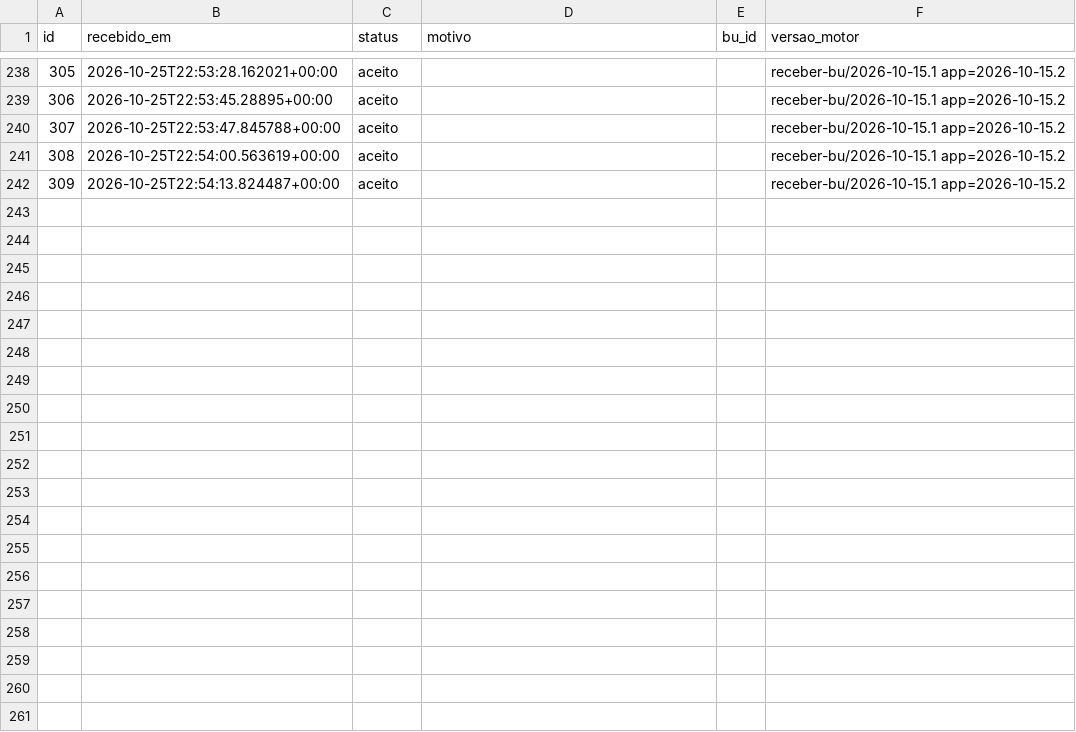
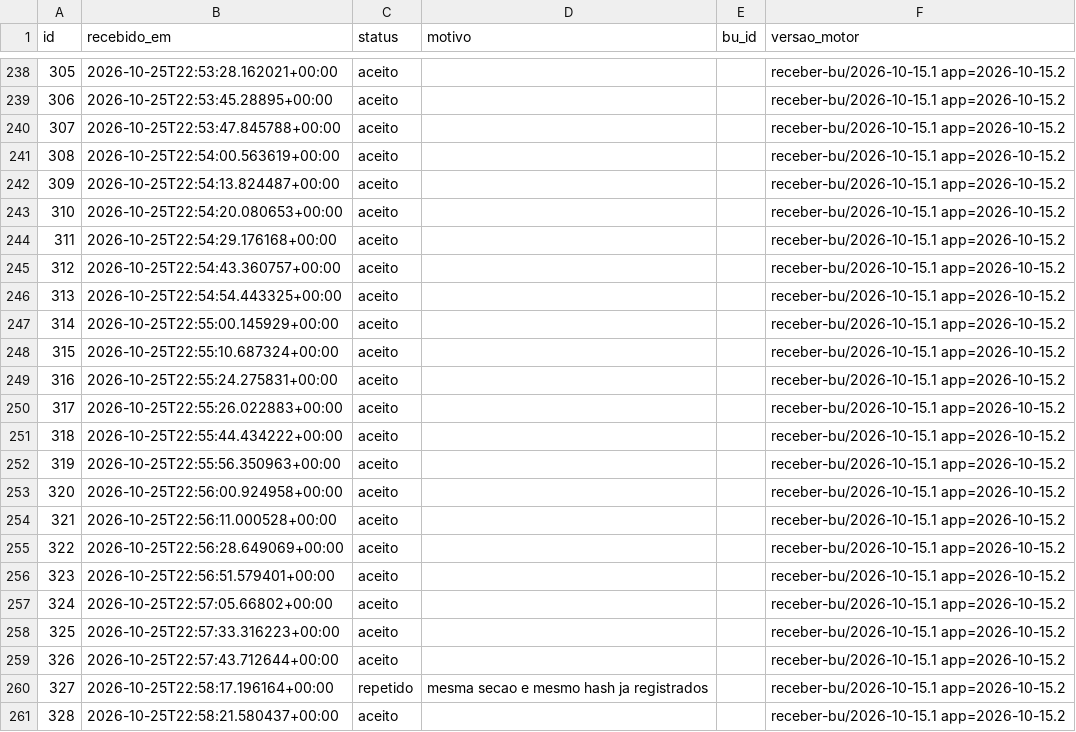
Before and after one commit to ArvorCo/PNAD, a CSV file: docs/assets/totalizacao_dados/envios.csv, drawn as a sheet; only a part is shown, gaps mark what is left out; the diff covers the shown part only.

Commit message:
totalizacao: snapshot 2026-10-25T23:10Z

```diff
--- a/docs/assets/totalizacao_dados/envios.csv
+++ b/docs/assets/totalizacao_dados/envios.csv
@@ -242 +242,20 @@ id,recebido_em,status,motivo,bu_id,versao_motor
 309,2026-10-25T22:54:13.824487+00:00,aceito,,,receber-bu/2026-10-15.1 app=2026-10-15.2
+310,2026-10-25T22:54:20.080653+00:00,aceito,,,receber-bu/2026-10-15.1 app=2026-10-15.2
+311,2026-10-25T22:54:29.176168+00:00,aceito,,,receber-bu/2026-10-15.1 app=2026-10-15.2
+312,2026-10-25T22:54:43.360757+00:00,aceito,,,receber-bu/2026-10-15.1 app=2026-10-15.2
+313,2026-10-25T22:54:54.443325+00:00,aceito,,,receber-bu/2026-10-15.1 app=2026-10-15.2
+314,2026-10-25T22:55:00.145929+00:00,aceito,,,receber-bu/2026-10-15.1 app=2026-10-15.2
+315,2026-10-25T22:55:10.687324+00:00,aceito,,,receber-bu/2026-10-15.1 app=2026-10-15.2
+316,2026-10-25T22:55:24.275831+00:00,aceito,,,receber-bu/2026-10-15.1 app=2026-10-15.2
+317,2026-10-25T22:55:26.022883+00:00,aceito,,,receber-bu/2026-10-15.1 app=2026-10-15.2
+318,2026-10-25T22:55:44.434222+00:00,aceito,,,receber-bu/2026-10-15.1 app=2026-10-15.2
+319,2026-10-25T22:55:56.350963+00:00,aceito,,,receber-bu/2026-10-15.1 app=2026-10-15.2
+320,2026-10-25T22:56:00.924958+00:00,aceito,,,receber-bu/2026-10-15.1 app=2026-10-15.2
+321,2026-10-25T22:56:11.000528+00:00,aceito,,,receber-bu/2026-10-15.1 app=2026-10-15.2
+322,2026-10-25T22:56:28.649069+00:00,aceito,,,receber-bu/2026-10-15.1 app=2026-10-15.2
+323,2026-10-25T22:56:51.579401+00:00,aceito,,,receber-bu/2026-10-15.1 app=2026-10-15.2
+324,2026-10-25T22:57:05.66802+00:00,aceito,,,receber-bu/2026-10-15.1 app=2026-10-15.2
+325,2026-10-25T22:57:33.316223+00:00,aceito,,,receber-bu/2026-10-15.1 app=2026-10-15.2
+326,2026-10-25T22:57:43.712644+00:00,aceito,,,receber-bu/2026-10-15.1 app=2026-10-15.2
+327,2026-10-25T22:58:17.196164+00:00,repetido,mesma secao e mesmo hash ja registrados,,receber-bu/2026-10-15.1 app=2026-10-15.2
+328,2026-10-25T22:58:21.580437+00:00,aceito,,,receber-bu/2026-10-15.1 app=2026-10-15.2
```
Also changed, not shown: 16 added rows elsewhere in this file, docs/assets/totalizacao_dados/cargos.csv, docs/assets/totalizacao_dados/votos.csv, 12 other files.
